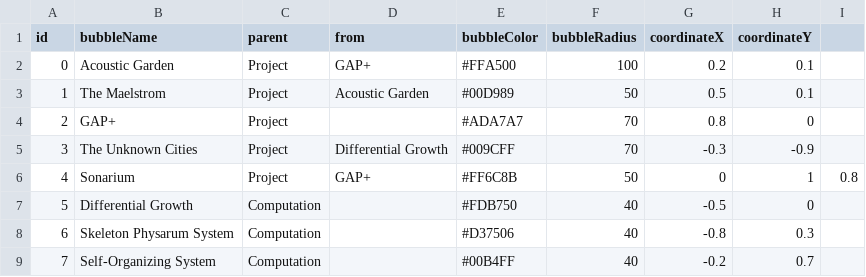
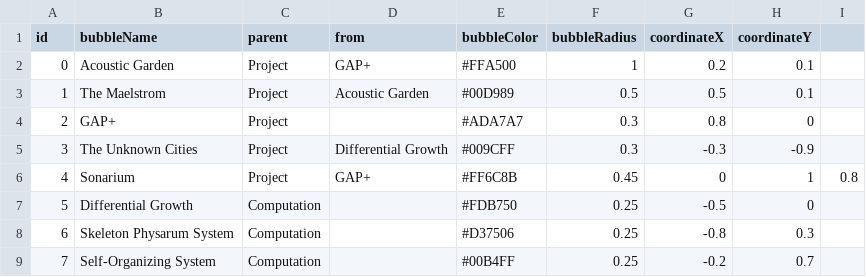
Before and after one commit to YufanX/Website, a CSV file: YufanXie_20230201_C.csv, drawn as a sheet.

Commit message:
Update YufanXie_20230201_C.csv

```diff
--- a/YufanXie_20230201_C.csv
+++ b/YufanXie_20230201_C.csv
@@ -1,9 +1,9 @@
 id,bubbleName,parent,from,bubbleColor,bubbleRadius,coordinateX,coordinateY
-0,Acoustic Garden,Project,GAP+,#FFA500,100,0.2,0.1
-1,The Maelstrom,Project,Acoustic Garden,#00D989,50,0.5,0.1
-2,GAP+,Project,,#ADA7A7,70,0.8,0
-3,The Unknown Cities,Project,Differential Growth,#009CFF,70,-0.3,-0.9
-4,Sonarium,Project,GAP+,#FF6C8B,50,0,1,0.8
-5,Differential Growth,Computation,,#FDB750,40,-0.5,0
-6,Skeleton Physarum System,Computation,,#D37506,40,-0.8,0.3
-7,Self-Organizing System,Computation,,#00B4FF,40,-0.2,0.7
+0,Acoustic Garden,Project,GAP+,#FFA500,1,0.2,0.1
+1,The Maelstrom,Project,Acoustic Garden,#00D989,0.5,0.5,0.1
+2,GAP+,Project,,#ADA7A7,0.3,0.8,0
+3,The Unknown Cities,Project,Differential Growth,#009CFF,0.3,-0.3,-0.9
+4,Sonarium,Project,GAP+,#FF6C8B,0.45,0,1,0.8
+5,Differential Growth,Computation,,#FDB750,0.25,-0.5,0
+6,Skeleton Physarum System,Computation,,#D37506,0.25,-0.8,0.3
+7,Self-Organizing System,Computation,,#00B4FF,0.25,-0.2,0.7
```
